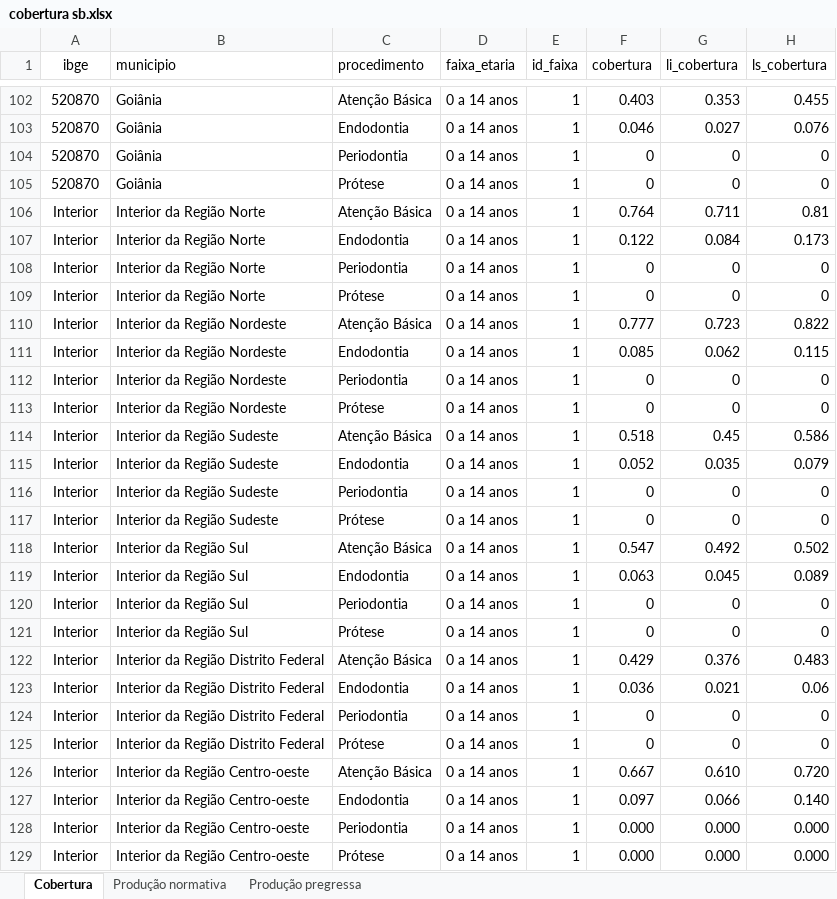
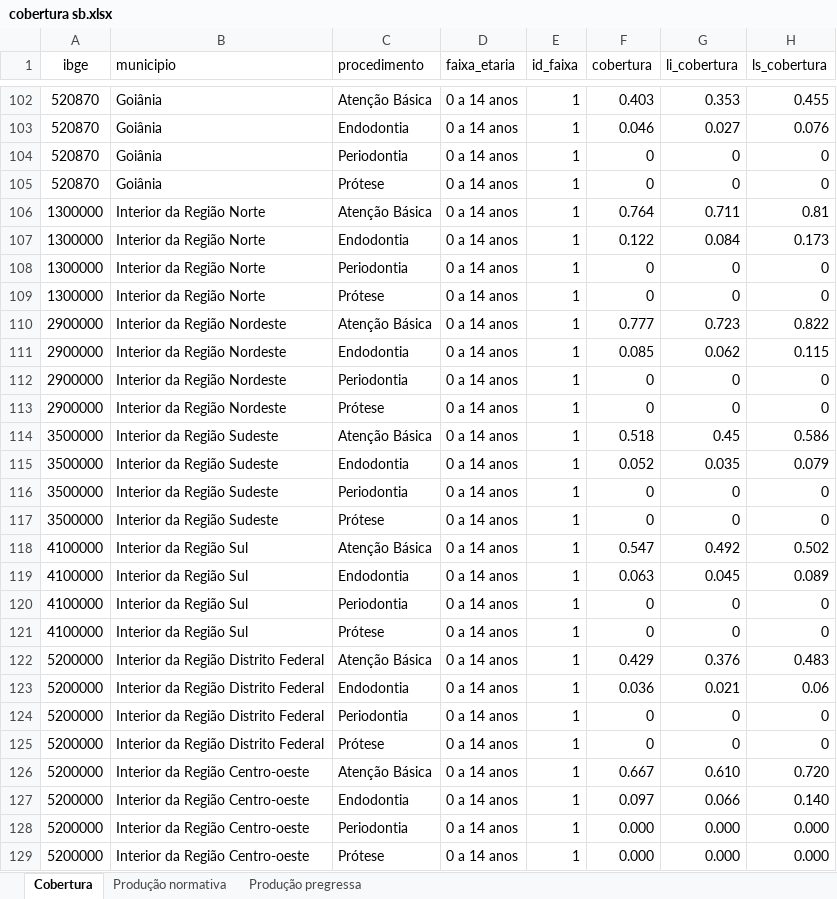
Before and after one commit to danielppagotto/saude_bucal, an Excel workbook: 01_dados/cobertura sb.xlsx, sheet Cobertura, drawn as a sheet; only a part is shown, gaps mark what is left out; values as stored, in another font and other column widths than the file's, no borders; the diff names each change by its address in the sheet, - before the commit and + after, or states it on an @@ line.

Commit message:
Atualização cod interior

```diff
--- a/01_dados/cobertura sb.xlsx (sheet Cobertura)
+++ b/01_dados/cobertura sb.xlsx (sheet Cobertura)
-A106:A109 (ibge): Interior
+A106:A109 (ibge): 1300000
-A110:A113 (ibge): Interior
+A110:A113 (ibge): 2900000
-A114:A117 (ibge): Interior
+A114:A117 (ibge): 3500000
-A118:A121 (ibge): Interior
+A118:A121 (ibge): 4100000
-A122:A129 (ibge): Interior
+A122:A129 (ibge): 5200000
```
Also changed, not shown: sheet Produção normativa, sheet Produção pregressa.
